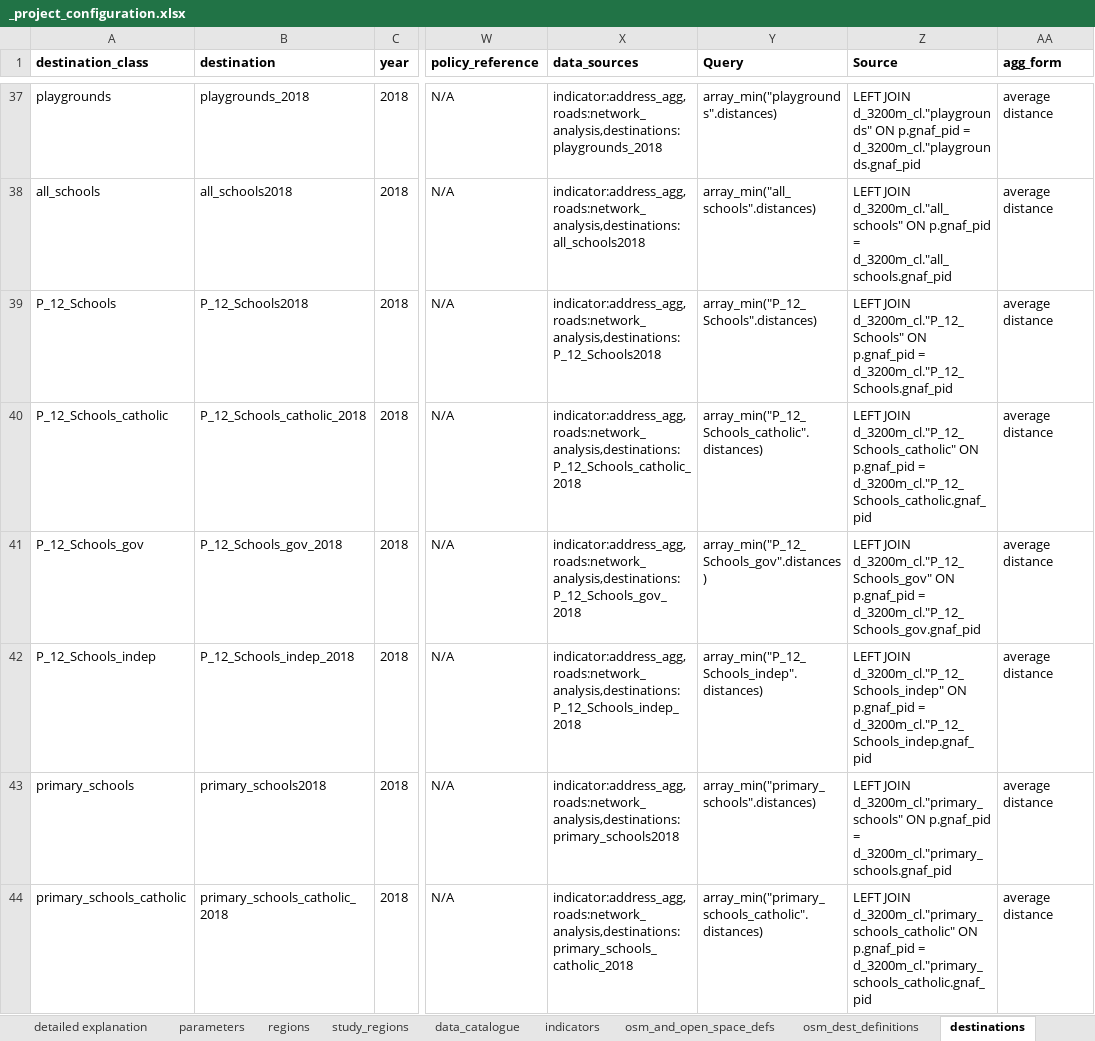
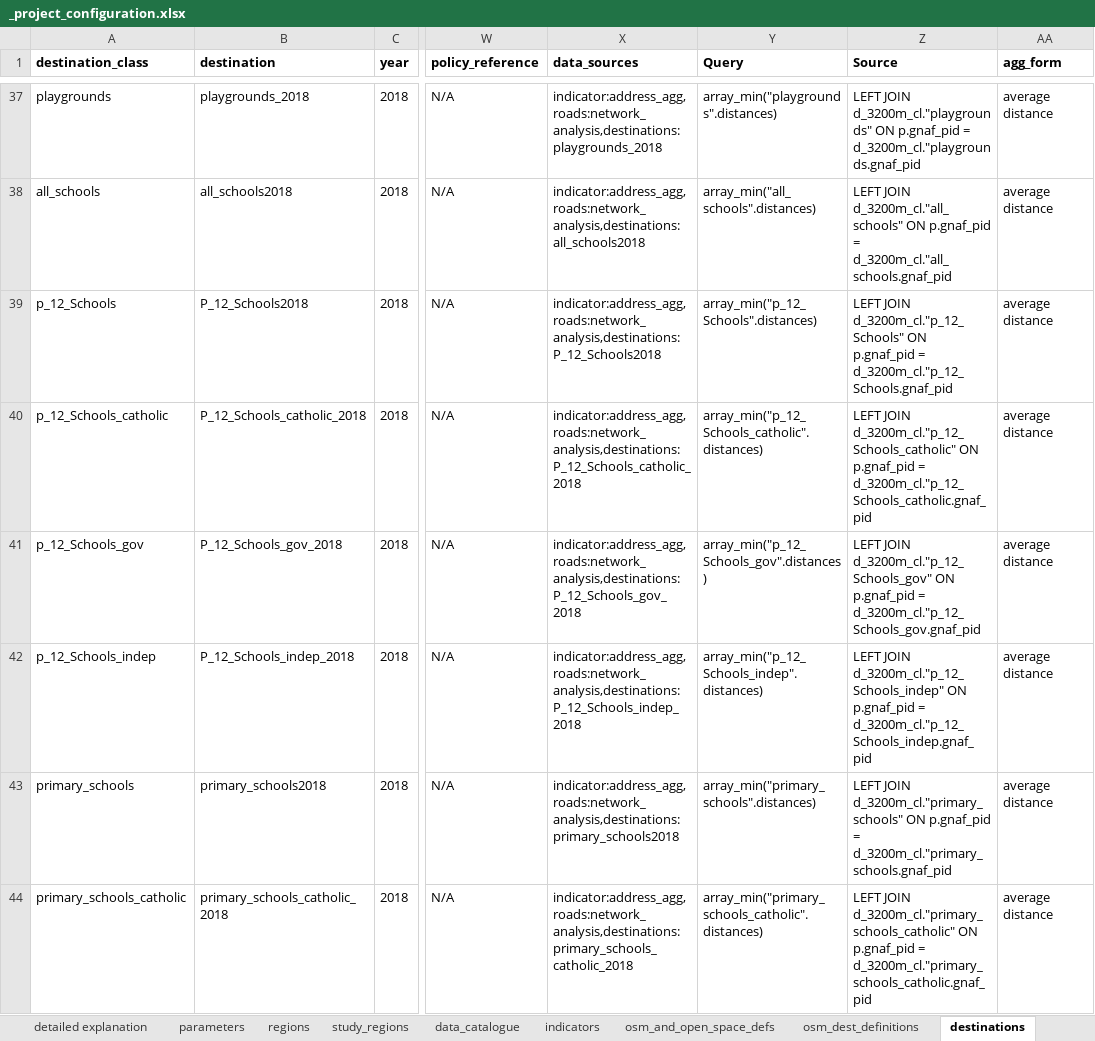
Before and after one commit to healthy-liveable-cities/australian-national-liveability-study, an Excel workbook: _project_configuration.xlsx, sheet destinations, drawn as a sheet; only a part is shown, gaps mark what is left out; values as stored, in another font and other column widths than the file's, no borders; the diff names each change by its address in the sheet, - before the commit and + after, or states it on an @@ line.

Commit message:
updated neighbourhood and abs indicator scripts

```diff
--- a/_project_configuration.xlsx (sheet destinations)
+++ b/_project_configuration.xlsx (sheet destinations)
-A39 (destination_class): P_12_Schools
+A39 (destination_class): p_12_Schools
-Y39 (Query): array_min("P_12_Schools".distances)
+Y39 (Query): array_min("p_12_Schools".distances)
-Z39 (Source): LEFT JOIN d_3200m_cl."P_12_Schools" ON p.gnaf_pid = d_3200m_cl."P_12_Schools.gnaf_pid
+Z39 (Source): LEFT JOIN d_3200m_cl."p_12_Schools" ON p.gnaf_pid = d_3200m_cl."p_12_Schools.gnaf_pid
-A40 (destination_class): P_12_Schools_catholic
+A40 (destination_class): p_12_Schools_catholic
-Y40 (Query): array_min("P_12_Schools_catholic".distances)
+Y40 (Query): array_min("p_12_Schools_catholic".distances)
-Z40 (Source): LEFT JOIN d_3200m_cl."P_12_Schools_catholic" ON p.gnaf_pid = d_3200m_cl."P_12_Schools_catholic.gnaf_pid
+Z40 (Source): LEFT JOIN d_3200m_cl."p_12_Schools_catholic" ON p.gnaf_pid = d_3200m_cl."p_12_Schools_catholic.gnaf_pid
-A41 (destination_class): P_12_Schools_gov
+A41 (destination_class): p_12_Schools_gov
-Y41 (Query): array_min("P_12_Schools_gov".distances)
+Y41 (Query): array_min("p_12_Schools_gov".distances)
-Z41 (Source): LEFT JOIN d_3200m_cl."P_12_Schools_gov" ON p.gnaf_pid = d_3200m_cl."P_12_Schools_gov.gnaf_pid
+Z41 (Source): LEFT JOIN d_3200m_cl."p_12_Schools_gov" ON p.gnaf_pid = d_3200m_cl."p_12_Schools_gov.gnaf_pid
-A42 (destination_class): P_12_Schools_indep
+A42 (destination_class): p_12_Schools_indep
-Y42 (Query): array_min("P_12_Schools_indep".distances)
+Y42 (Query): array_min("p_12_Schools_indep".distances)
-Z42 (Source): LEFT JOIN d_3200m_cl."P_12_Schools_indep" ON p.gnaf_pid = d_3200m_cl."P_12_Schools_indep.gnaf_pid
+Z42 (Source): LEFT JOIN d_3200m_cl."p_12_Schools_indep" ON p.gnaf_pid = d_3200m_cl."p_12_Schools_indep.gnaf_pid
```
Also changed, not shown: 3 other files.
